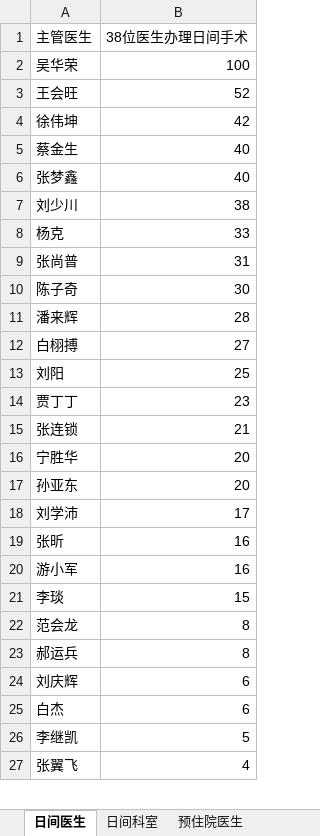
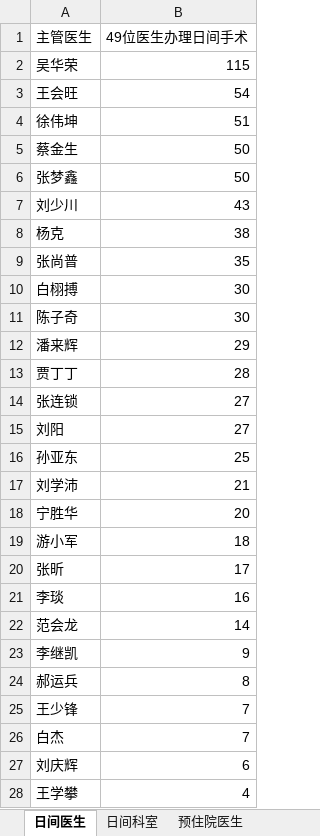
Before and after one commit to rainmyforest/gdp-dashboard-2, an Excel workbook: Data/总结报表.xlsx, sheet 日间医生, drawn as a sheet; only a part is shown; the shorter side is filled out with more unchanged rows; values as stored, in another font and other column widths than the file's, no borders; removed rows and columns are numbered as before the commit, all else as after; the diff covers the shown part only; the diff names each change by its address in the sheet, - before the commit and + after, or states it on an @@ line.

```diff
--- a/Data/总结报表.xlsx (sheet 日间医生)
+++ b/Data/总结报表.xlsx (sheet 日间医生)
-B1: 38位医生办理日间手术
+B1: 49位医生办理日间手术
-B2 (49位医生办理日间手术): 100
+B2 (49位医生办理日间手术): 115
-B3 (49位医生办理日间手术): 52
+B3 (49位医生办理日间手术): 54
-B4 (49位医生办理日间手术): 42
+B4 (49位医生办理日间手术): 51
-B5:B6 (49位医生办理日间手术): 40
+B5:B6 (49位医生办理日间手术): 50
-B7 (49位医生办理日间手术): 38
+B7 (49位医生办理日间手术): 43
-B8 (49位医生办理日间手术): 33
+B8 (49位医生办理日间手术): 38
-B9 (49位医生办理日间手术): 31
+B9 (49位医生办理日间手术): 35
+row 10: 白栩搏 | 30
-B12 (49位医生办理日间手术): 28
+B12 (49位医生办理日间手术): 29
-row 12: 白栩搏 | 27
-row 13: 刘阳 | 25
-B13 (49位医生办理日间手术): 23
+B13 (49位医生办理日间手术): 28
-B14 (49位医生办理日间手术): 21
+B14 (49位医生办理日间手术): 27
+row 15: 刘阳 | 27
+row 16: 孙亚东 | 25
+row 17: 刘学沛 | 21
-row 17: 孙亚东 | 20
-row 18: 刘学沛 | 17
-row 19: 张昕 | 16
-B19 (49位医生办理日间手术): 16
+B19 (49位医生办理日间手术): 18
+row 20: 张昕 | 17
-B21 (49位医生办理日间手术): 15
+B21 (49位医生办理日间手术): 16
-B22 (49位医生办理日间手术): 8
+B22 (49位医生办理日间手术): 14
+row 23: 李继凯 | 9
+row 25: 王少锋 | 7
+row 26: 白杰 | 7
-row 25: 白杰 | 6
-row 26: 李继凯 | 5
+row 28: 王学攀 | 4
```
Also changed, not shown: 10 added rows, 1 removed row and 7 edited cells elsewhere in this sheet, sheet 预住院医生, sheet 日间科室, sheet 预住院科室, Data/异常值报告.xlsx, Data/待床日与住院天数.xlsx, 3 other files.
